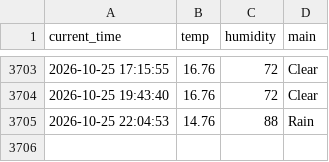
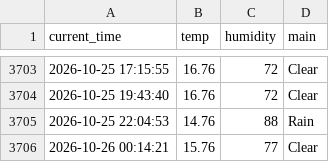
Before and after one commit to hoic7824/weather_5m, a CSV file: weather.csv, drawn as a sheet; only a part is shown, gaps mark what is left out.

```diff
--- a/weather.csv
+++ b/weather.csv
@@ -3705 +3705,2 @@ current_time,temp,humidity,main
 2026-10-25 22:04:53,14.76,88,Rain
+2026-10-26 00:14:21,15.76,77,Clear
```
